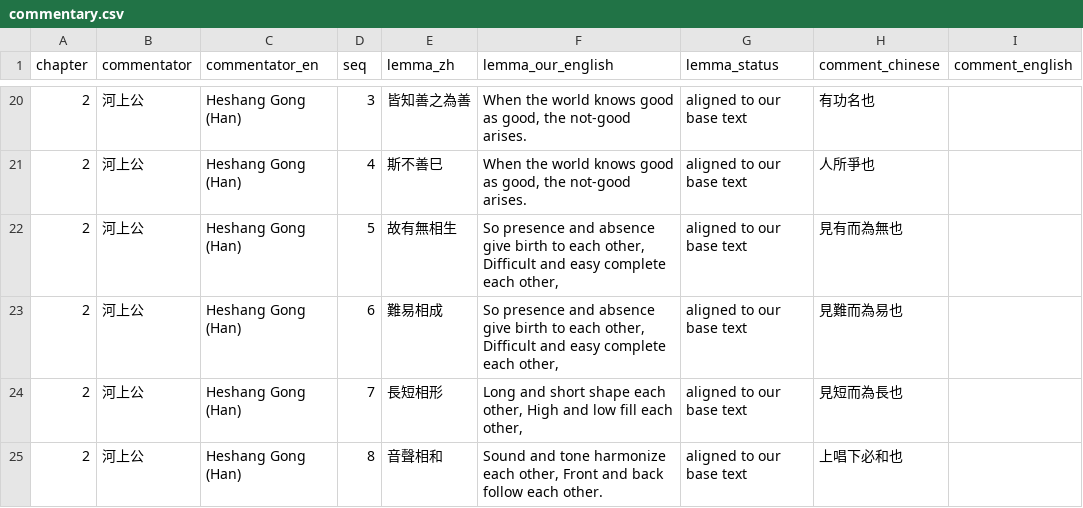
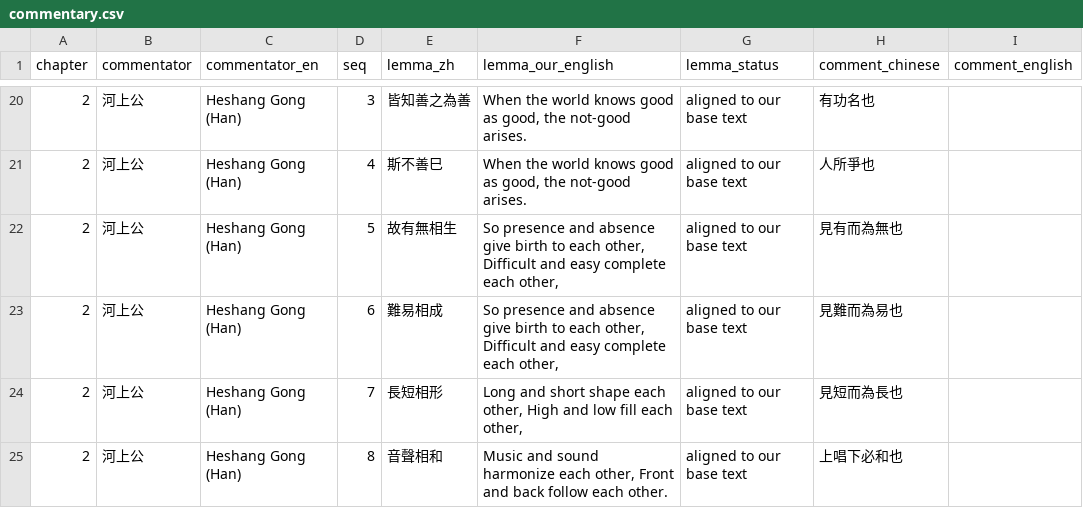
Before and after one commit to opencosmos-ai/taoteching, a CSV file: data/commentary.csv, drawn as a sheet; only a part is shown, gaps mark what is left out; the diff covers the shown part only.

```diff
--- a/data/commentary.csv
+++ b/data/commentary.csv
@@ -24,2 +24,2 @@ chapter,commentator,commentator_en,seq,lemma_zh,lemma_our_english,lemma_status,c
 2,河上公,Heshang Gong (Han),7,長短相形,"Long and short shape each other, High and low fill each other,",aligned to our base text,見短而為長也,
-2,河上公,Heshang Gong (Han),8,音聲相和,"Sound and tone harmonize each other, Front and back follow each other.",aligned to our base text,上唱下必和也,
+2,河上公,Heshang Gong (Han),8,音聲相和,"Music and sound harmonize each other, Front and back follow each other.",aligned to our base text,上唱下必和也,
```
Also changed, not shown: 6 edited cells elsewhere in this file, data/chapters.csv, data/lines.csv, 12 other files.
